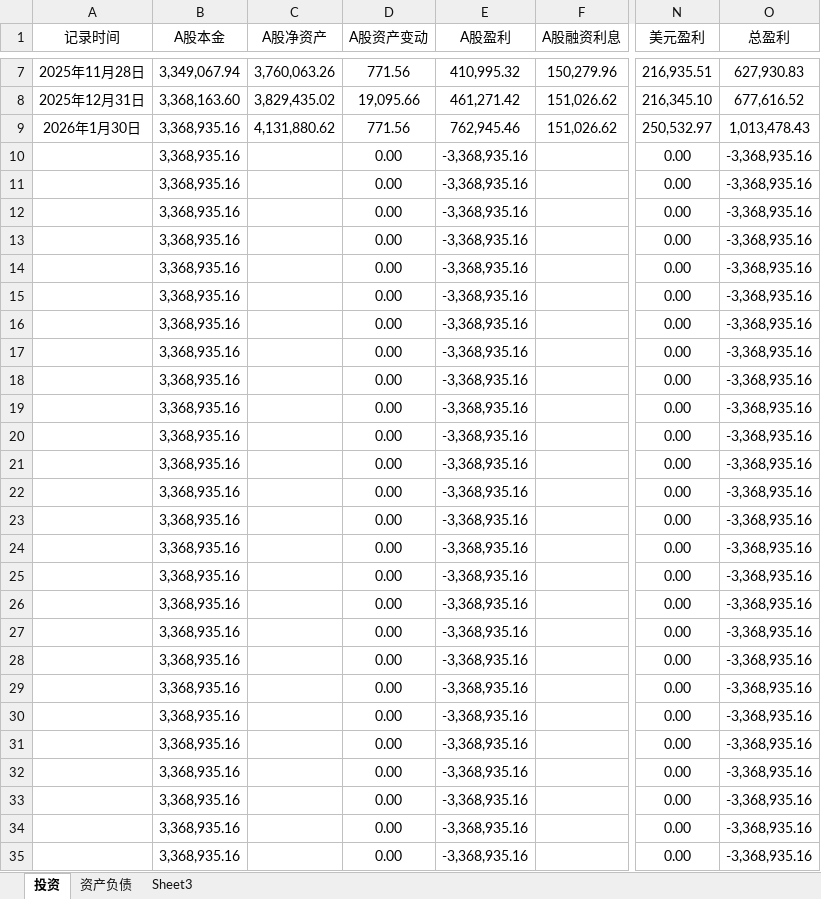
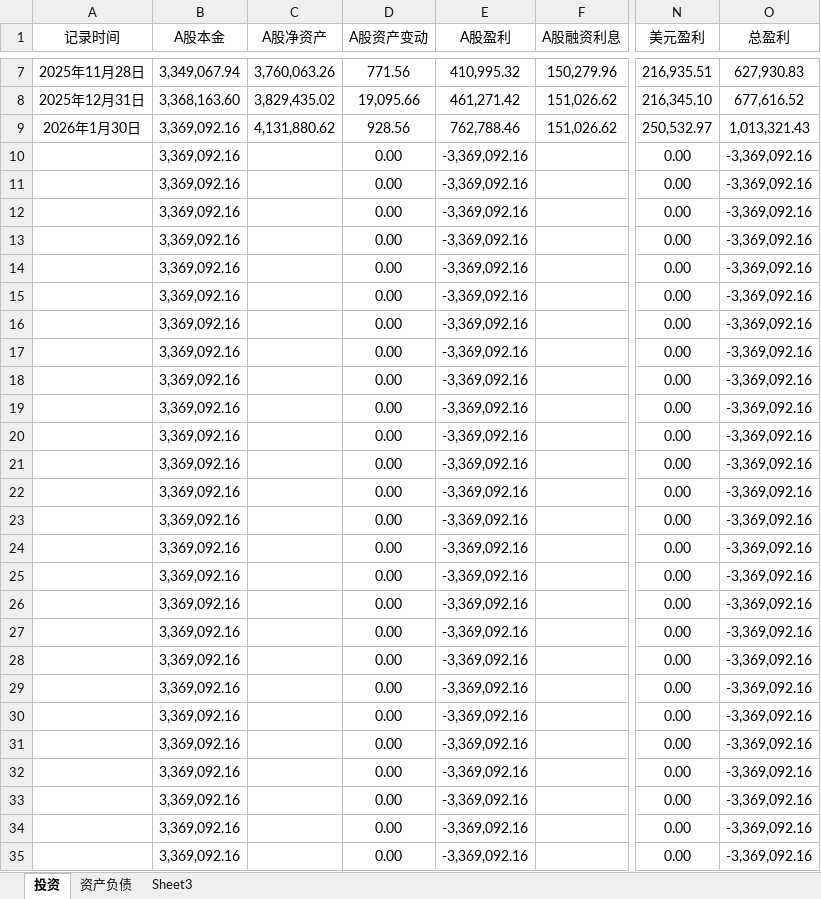
Before and after one commit to 873459621/FFMPEG, an Excel workbook: 资产负债表.xlsx, sheet 投资, drawn as a sheet; only a part is shown, gaps mark what is left out; values as stored, in another font and other column widths than the file's, no borders; the diff covers the shown part only; the diff names each change by its address in the sheet, - before the commit and + after, or states it on an @@ line.

```diff
--- a/资产负债表.xlsx (sheet 投资)
+++ b/资产负债表.xlsx (sheet 投资)
-B9:B35 (A股本金): 3,368,935.16
+B9:B35 (A股本金): 3,369,092.16
-D9 (A股资产变动): 771.56
+D9 (A股资产变动): 928.56
-E9 (A股盈利): 762,945.46
+E9 (A股盈利): 762,788.46
-O9 (总盈利): 1,013,478.43
+O9 (总盈利): 1,013,321.43
-E10:E35 (A股盈利): -3,368,935.16
+E10:E35 (A股盈利): -3,369,092.16
-O10:O35 (总盈利): -3,368,935.16
+O10:O35 (总盈利): -3,369,092.16
```
Also changed, not shown: 27 edited cells elsewhere in this sheet, 1 other file.
